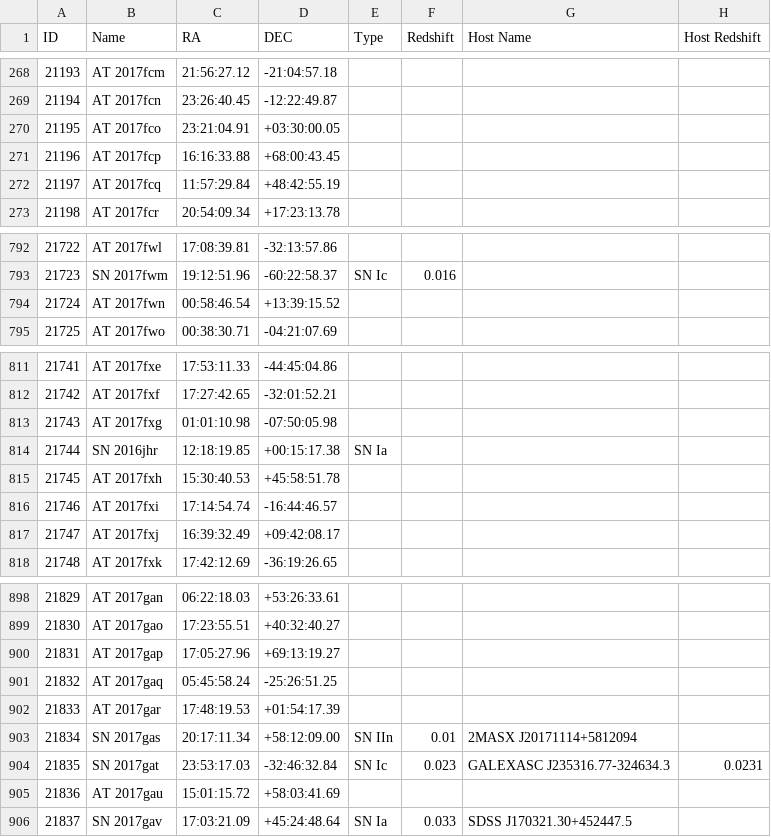
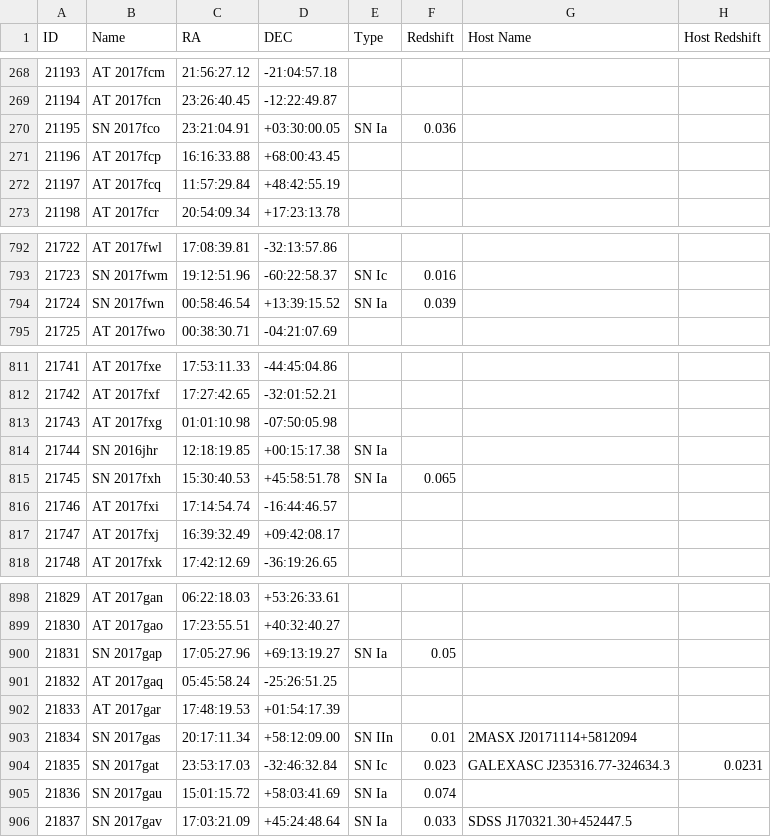
Before and after one commit to astrocatalogs/tde-external, a CSV file: TNS/page-16.csv, drawn as a sheet; only a part is shown, gaps mark what is left out; the diff names each change by its address in the sheet, - before the commit and + after, or states it on an @@ line.

```diff
--- a/TNS/page-16.csv
+++ b/TNS/page-16.csv
-B270 (Name): AT 2017fco
+B270 (Name): SN 2017fco
-E270 (Type): (empty)
+E270 (Type): SN Ia
-F270 (Redshift): (empty)
+F270 (Redshift): 0.036
-B794 (Name): AT 2017fwn
+B794 (Name): SN 2017fwn
-E794 (Type): (empty)
+E794 (Type): SN Ia
-F794 (Redshift): (empty)
+F794 (Redshift): 0.039
-B815 (Name): AT 2017fxh
+B815 (Name): SN 2017fxh
-E815 (Type): (empty)
+E815 (Type): SN Ia
-F815 (Redshift): (empty)
+F815 (Redshift): 0.065
-B900 (Name): AT 2017gap
+B900 (Name): SN 2017gap
-E900 (Type): (empty)
+E900 (Type): SN Ia
-F900 (Redshift): (empty)
+F900 (Redshift): 0.05
-B905 (Name): AT 2017gau
+B905 (Name): SN 2017gau
-E905 (Type): (empty)
+E905 (Type): SN Ia
-F905 (Redshift): (empty)
+F905 (Redshift): 0.074
```
Also changed, not shown: TNS/index.csv, TNS/page-17.csv, 3 other files.
